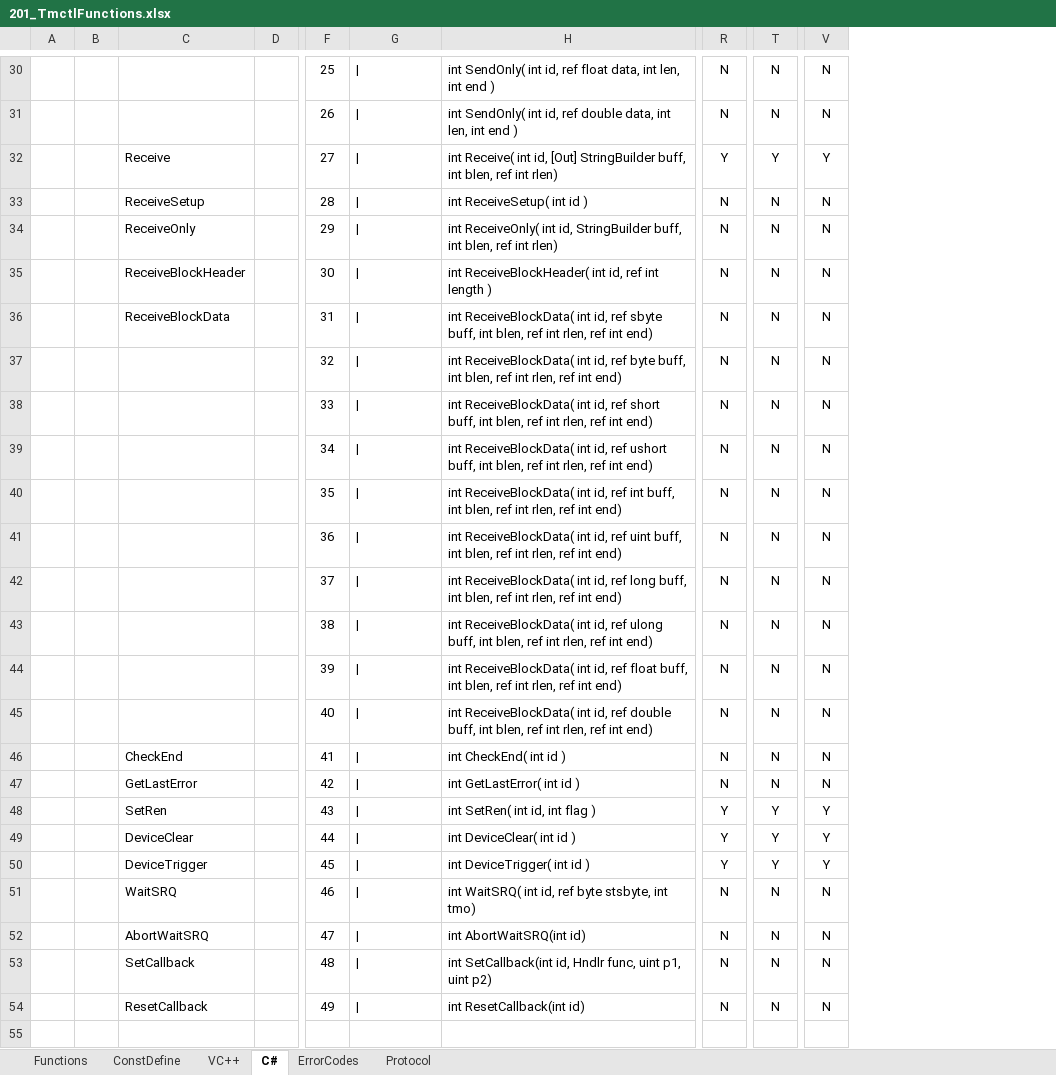
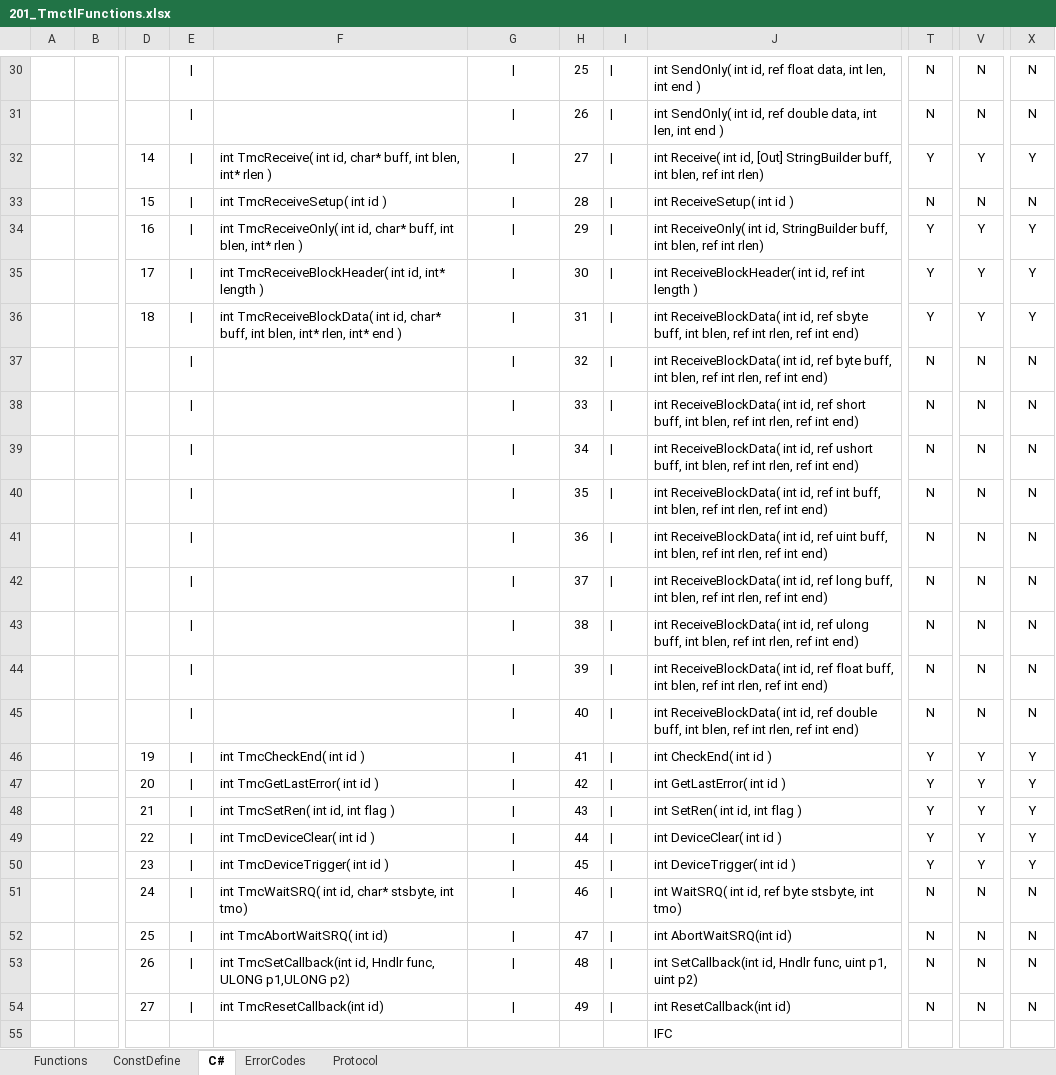
Before and after one commit to MitakaMakers/Ivi.Visa, an Excel workbook: docs/TmctlAPINet/201_TmctlFunctions.xlsx, sheet C#, drawn as a sheet; only a part is shown, gaps mark what is left out; values as stored, in another font and other column widths than the file's, no borders; removed rows and columns are numbered as before the commit, all else as after; rows hold the shown columns only; the diff covers the shown part only; the diff names each change by its address in the sheet, - before the commit and + after, or states it on an @@ line.

```diff
--- a/docs/TmctlAPINet/201_TmctlFunctions.xlsx (sheet C#)
+++ b/docs/TmctlAPINet/201_TmctlFunctions.xlsx (sheet C#)
-sheet tab: VC++
-column C, rows 32-54: Receive | ReceiveSetup | ReceiveOnly | ReceiveBlockHeader | ReceiveBlockData |  |  |  |  |  |  |  |  |  | CheckEnd | GetLastError | SetRen | DeviceClear | DeviceTrigger | WaitSRQ | AbortWaitSRQ | SetCallback | ResetCallback
-column D, empty
+column E, rows 30-54: all |
+column F, rows 32-54: int TmcReceive( int id, char* buff, int blen, int* rlen ) | int TmcReceiveSetup( int id ) | int TmcReceiveOnly( int id, char* buff, int blen, int* rlen ) | int TmcReceiveBlockHeader( int id, int* length ) | int TmcReceiveBlockData( int id, char* buff, int blen, int* rlen, int* end ) |  |  |  |  |  |  |  |  |  | int TmcCheckEnd( int id ) | int TmcGetLastError( int id ) | int TmcSetRen( int id, int flag ) | int TmcDeviceClear( int id ) | int TmcDeviceTrigger( int id ) | int TmcWaitSRQ( int id, char* stsbyte, int tmo) | int TmcAbortWaitSRQ( int id) | int TmcSetCallback(int id, Hndlr func, ULONG p1,ULONG p2) | int TmcResetCallback(int id)
+column H, rows 30-54: 25 | 26 | 27 | 28 | 29 | 30 | 31 | 32 | 33 | 34 | 35 | 36 | 37 | 38 | 39 | 40 | 41 | 42 | 43 | 44 | 45 | 46 | 47 | 48 | 49
+column I, rows 30-54: all |
-D30: 25
+D30: (empty)
-G30:G54 alignment: left
+G30:G54 alignment: center
-D31: 26
+D31: (empty)
-D32: 27
+D32: 14
-D33: 28
+D33: 15
-D34: 29
+D34: 16
-T34:T36: N
+T34:T36: Y
-V34:V36: N
+V34:V36: Y
-X34:X36: N
+X34:X36: Y
-D35: 30
+D35: 17
-D36: 31
+D36: 18
-D37: 32
+D37: (empty)
-D38: 33
+D38: (empty)
-D39: 34
+D39: (empty)
-D40: 35
+D40: (empty)
-D41: 36
+D41: (empty)
-D42: 37
+D42: (empty)
-D43: 38
+D43: (empty)
-D44: 39
+D44: (empty)
-D45: 40
+D45: (empty)
-D46: 41
+D46: 19
-T46:T47: N
+T46:T47: Y
-V46:V47: N
+V46:V47: Y
-X46:X47: N
+X46:X47: Y
-D47: 42
+D47: 20
-D48: 43
+D48: 21
-D49: 44
+D49: 22
-D50: 45
+D50: 23
-D51: 46
+D51: 24
-D52: 47
+D52: 25
-D53: 48
+D53: 26
-D54: 49
+D54: 27
+row 55:  |  |  |  |  |  |  |  | IFC
```
Also changed, not shown: 30 edited cells and cell formats elsewhere in this sheet, 2 other files.
